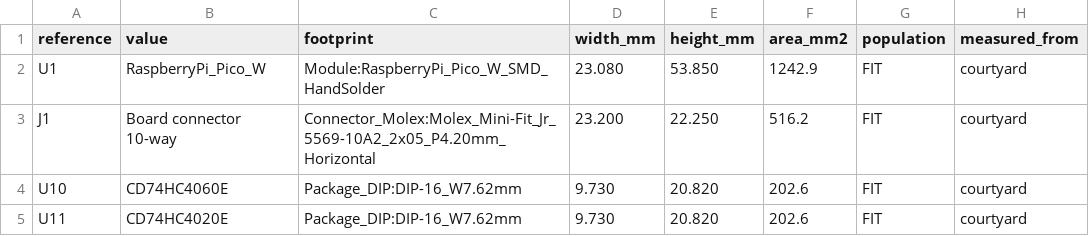
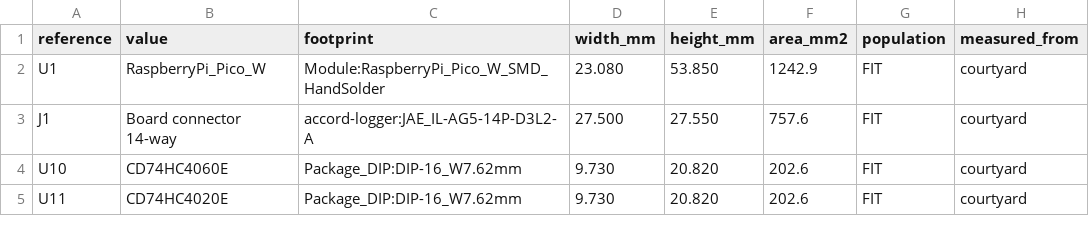
Before and after one commit to jgazeley/accord, a CSV file: logger/hardware/kicad/validation/courtyard_study.csv, drawn as a sheet; only a part is shown.

```diff
--- a/logger/hardware/kicad/validation/courtyard_study.csv
+++ b/logger/hardware/kicad/validation/courtyard_study.csv
@@ -2,3 +2,3 @@ reference,value,footprint,width_mm,height_mm,area_mm2,population,measured_from
 U1,RaspberryPi_Pico_W,Module:RaspberryPi_Pico_W_SMD_HandSolder,23.080,53.850,1242.9,FIT,courtyard
-J1,Board connector 10-way,Connector_Molex:Molex_Mini-Fit_Jr_5569-10A2_2x05_P4.20mm_Horizontal,23.200,22.250,516.2,FIT,courtyard
+J1,Board connector 14-way,accord-logger:JAE_IL-AG5-14P-D3L2-A,27.500,27.550,757.6,FIT,courtyard
 U10,CD74HC4060E,Package_DIP:DIP-16_W7.62mm,9.730,20.820,202.6,FIT,courtyard
```
Also changed, not shown: logger/hardware/kicad/BOM.csv, 17 other files.
